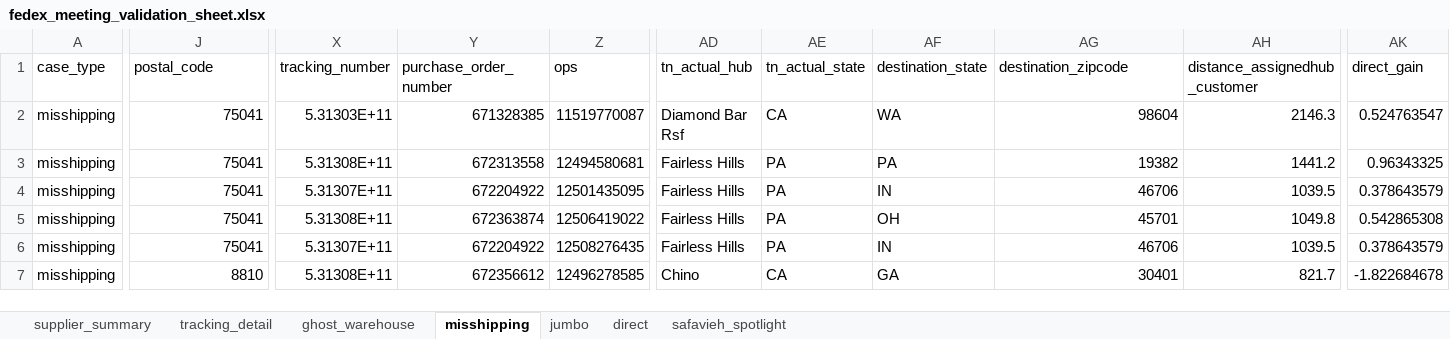
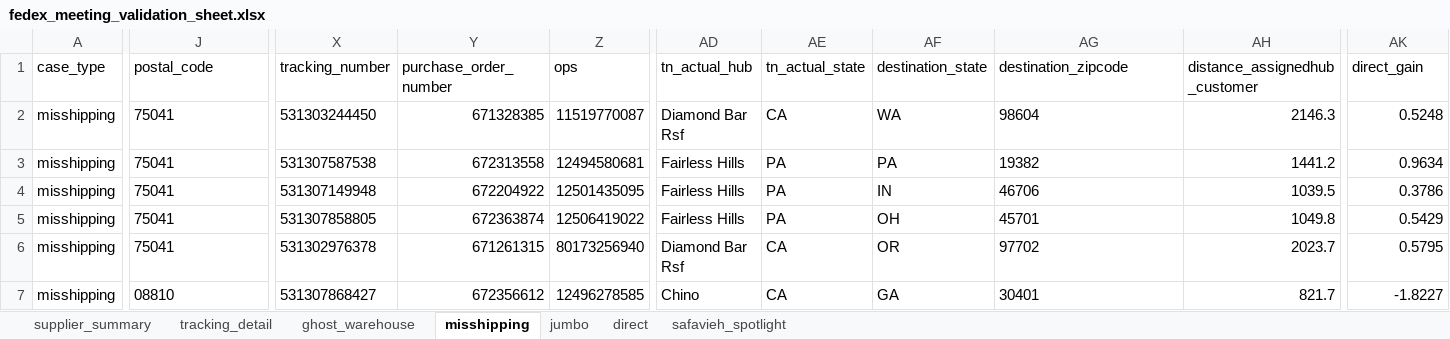
Before and after one commit to et844p/O2S, an Excel workbook: output/directs/fedex_meeting_validation_sheet.xlsx, sheet misshipping, drawn as a sheet; only a part is shown, gaps mark what is left out; values as stored, in another font and other column widths than the file's, no borders; the diff covers the shown part only; the diff names each change by its address in the sheet, - before the commit and + after, or states it on an @@ line.

```diff
--- a/output/directs/fedex_meeting_validation_sheet.xlsx (sheet misshipping)
+++ b/output/directs/fedex_meeting_validation_sheet.xlsx (sheet misshipping)
-J2:J6 alignment: right
+J2:J6 alignment: left
-X2 (tracking_number): 5.31303E+11
+X2 (tracking_number): 531303244450
-AG2:AG5 alignment: right
+AG2:AG5 alignment: left
-AK2 (direct_gain): 0.524763547
+AK2 (direct_gain): 0.5248
-X3 (tracking_number): 5.31308E+11
+X3 (tracking_number): 531307587538
-AK3 (direct_gain): 0.96343325
+AK3 (direct_gain): 0.9634
-X4 (tracking_number): 5.31307E+11
+X4 (tracking_number): 531307149948
-AK4 (direct_gain): 0.378643579
+AK4 (direct_gain): 0.3786
-X5 (tracking_number): 5.31308E+11
+X5 (tracking_number): 531307858805
-AK5 (direct_gain): 0.542865308
+AK5 (direct_gain): 0.5429
-X6 (tracking_number): 5.31307E+11
+X6 (tracking_number): 531302976378
-Y6 (purchase_order_number): 672204922
+Y6 (purchase_order_number): 671261315
-Z6 (ops): 12508276435
+Z6 (ops): 80173256940
-AD6 (tn_actual_hub): Fairless Hills
+AD6 (tn_actual_hub): Diamond Bar Rsf
-AE6 (tn_actual_state): PA
+AE6 (tn_actual_state): CA
-AF6 (destination_state): IN
+AF6 (destination_state): OR
-AG6 (destination_zipcode): 46706
+AG6 (destination_zipcode): 97702
-AH6 (distance_assignedhub_customer): 1039.5
+AH6 (distance_assignedhub_customer): 2023.7
-AK6 (direct_gain): 0.378643579
+AK6 (direct_gain): 0.5795
-J7 (postal_code): 8810
+J7 (postal_code): 08810
-X7 (tracking_number): 5.31308E+11
+X7 (tracking_number): 531307868427
-AG7 alignment: right
+AG7 alignment: left
-AK7 (direct_gain): -1.822684678
+AK7 (direct_gain): -1.8227
```
Also changed, not shown: 101 edited cells and cell formats elsewhere in this sheet, sheet supplier_summary, sheet tracking_detail, sheet direct, sheet ghost_warehouse, sheet jumbo, sheet safavieh_spotlight, 2 other files.
